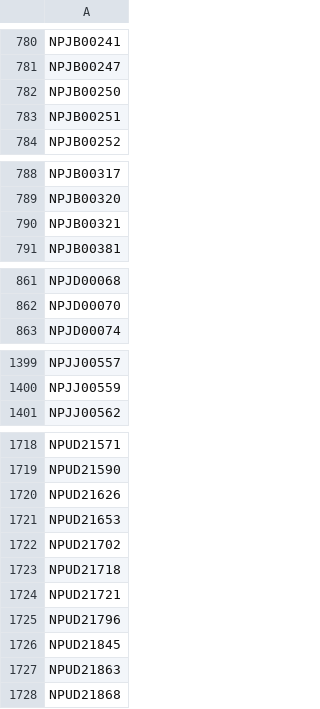
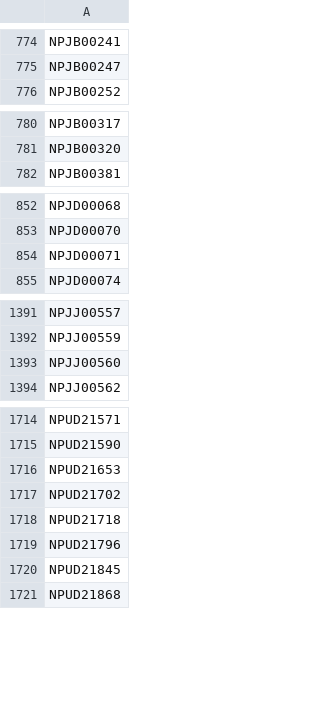
Before and after one commit to PS3-Pro/PSN-Content, a TSV file: resources/database/covers/blacklist.tsv, drawn as a sheet; only a part is shown, gaps mark what is left out; the diff covers the shown part only.

```diff
--- a/resources/database/covers/blacklist.tsv
+++ b/resources/database/covers/blacklist.tsv
@@ -781,4 +775,2 @@ NPJB00241
 NPJB00247
-NPJB00250
-NPJB00251
 NPJB00252
@@ -789,3 +781,2 @@ NPJB00317
 NPJB00320
-NPJB00321
 NPJB00381
@@ -862,2 +853,3 @@ NPJD00068
 NPJD00070
+NPJD00071
 NPJD00074
@@ -1400,2 +1392,3 @@ NPJJ00557
 NPJJ00559
+NPJJ00560
 NPJJ00562
@@ -1719,3 +1715,2 @@ NPUD21571
 NPUD21590
-NPUD21626
 NPUD21653
@@ -1723,6 +1718,4 @@ NPUD21702
 NPUD21718
-NPUD21721
 NPUD21796
 NPUD21845
-NPUD21863
 NPUD21868
```
Also changed, not shown: 6 added rows and 8 removed rows elsewhere in this file.
